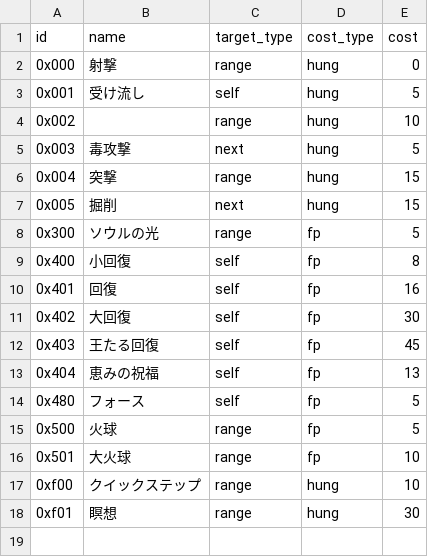
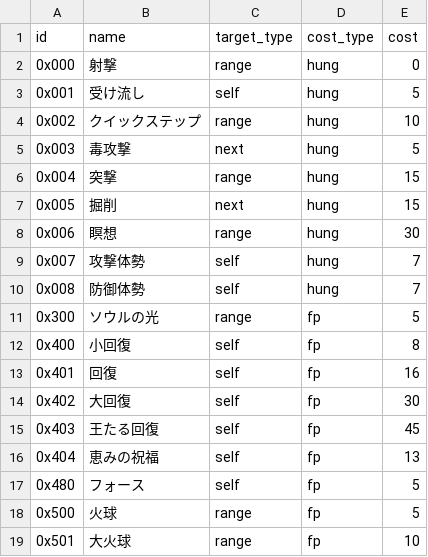
Before and after one commit to 8d4c969697c18e71/rogue, a CSV file: data/skill.csv, drawn as a sheet.

```diff
--- a/data/skill.csv
+++ b/data/skill.csv
@@ -3,3 +3,3 @@
 0x001,"受け流し","self","hung",5,
-0x002,"","range","hung",10,
+0x002,"クイックステップ","range","hung",10,
 0x003,"毒攻撃","next","hung",5,
@@ -7,2 +7,5 @@
 0x005,"掘削","next","hung",15,
+0x006,"瞑想","range","hung",30,
+0x007,"攻撃体勢","self","hung",7,
+0x008,"防御体勢","self","hung",7,
 0x300,"ソウルの光","range","fp",5,
@@ -16,3 +19 @@
 0x501,"大火球","range","fp",10,
-0xf00,"クイックステップ","range","hung",10,
-0xf01,"瞑想","range","hung",30,
```
Also changed, not shown: data/item.csv, 5 other files.
